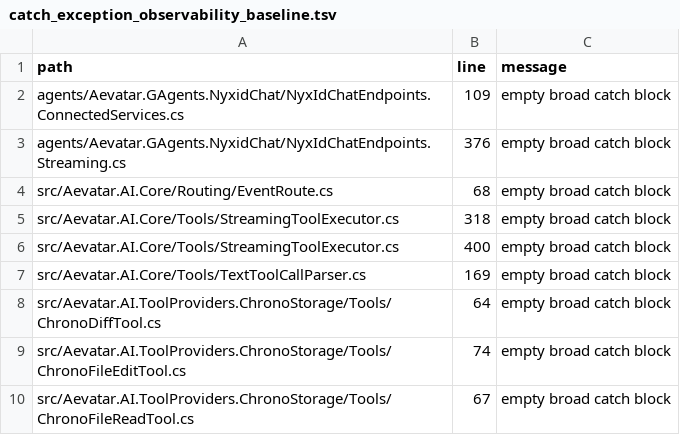
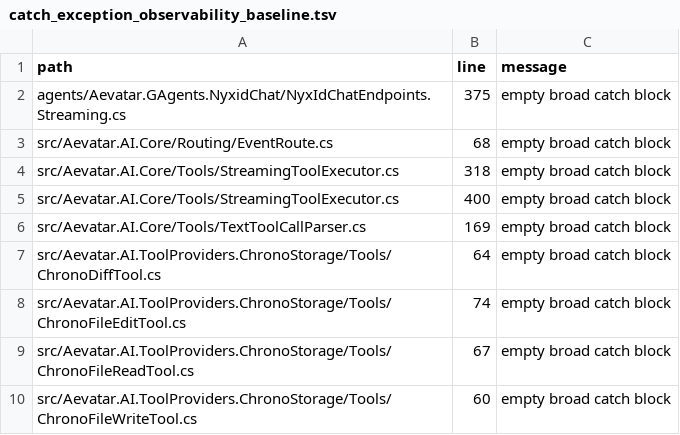
Before and after one commit to aevatarAI/aevatar, a TSV file: tools/ci/guards/catch_exception_observability_baseline.tsv, drawn as a sheet; only a part is shown; the shorter side is filled out with more unchanged rows.

```diff
--- a/tools/ci/guards/catch_exception_observability_baseline.tsv
+++ b/tools/ci/guards/catch_exception_observability_baseline.tsv
@@ -1,4 +1,3 @@
 path	line	message
-agents/Aevatar.GAgents.NyxidChat/NyxIdChatEndpoints.ConnectedServices.cs	109	empty broad catch block
-agents/Aevatar.GAgents.NyxidChat/NyxIdChatEndpoints.Streaming.cs	376	empty broad catch block
+agents/Aevatar.GAgents.NyxidChat/NyxIdChatEndpoints.Streaming.cs	375	empty broad catch block
 src/Aevatar.AI.Core/Routing/EventRoute.cs	68	empty broad catch block
```
Also changed, not shown: 49 other files.
